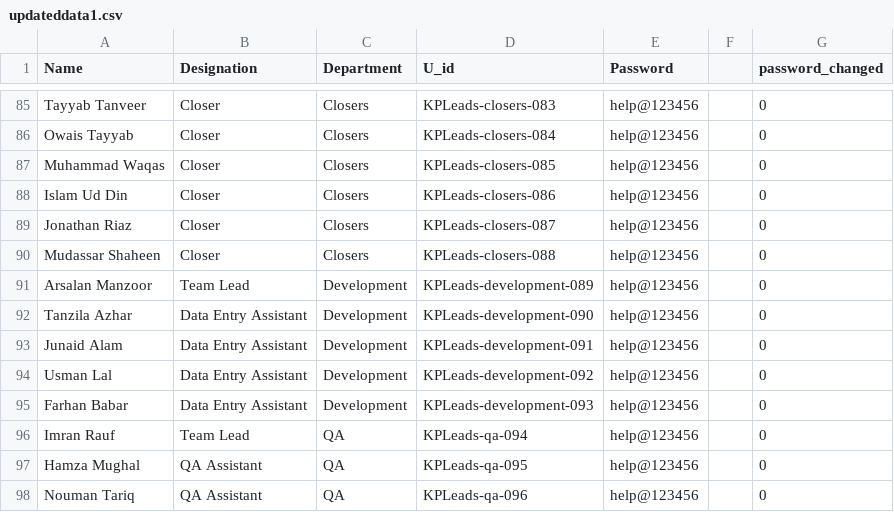
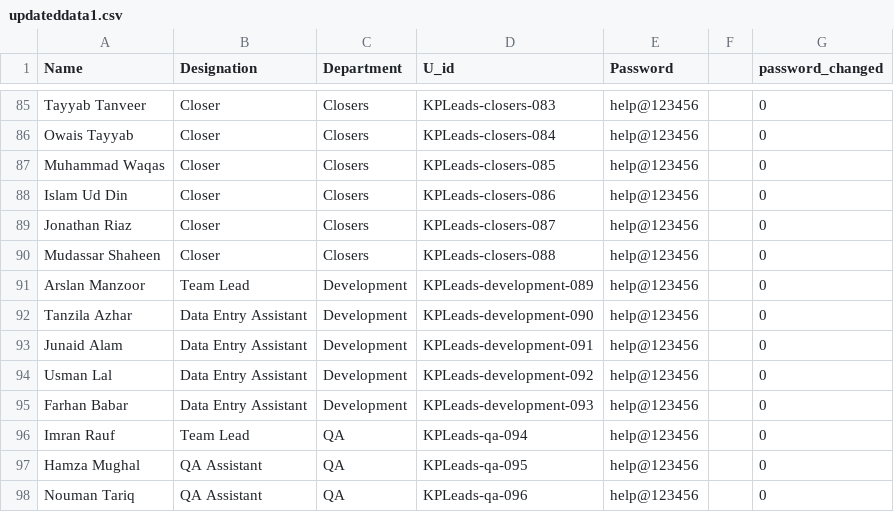
Before and after one commit to MalikMuneebshahid86/KPLeads_attandance_system, a CSV file: updateddata1.csv, drawn as a sheet; only a part is shown, gaps mark what is left out.

Commit message:
Update updateddata1.csv

```diff
--- a/updateddata1.csv
+++ b/updateddata1.csv
@@ -90,3 +90,3 @@ Jonathan Riaz,Closer,Closers,KPLeads-closers-087,help@123456,,0
 Mudassar Shaheen,Closer,Closers,KPLeads-closers-088,help@123456,,0
-Arsalan Manzoor,Team Lead,Development,KPLeads-development-089,help@123456,,0
+Arslan Manzoor,Team Lead,Development,KPLeads-development-089,help@123456,,0
 Tanzila Azhar,Data Entry Assistant,Development,KPLeads-development-090,help@123456,,0
```
